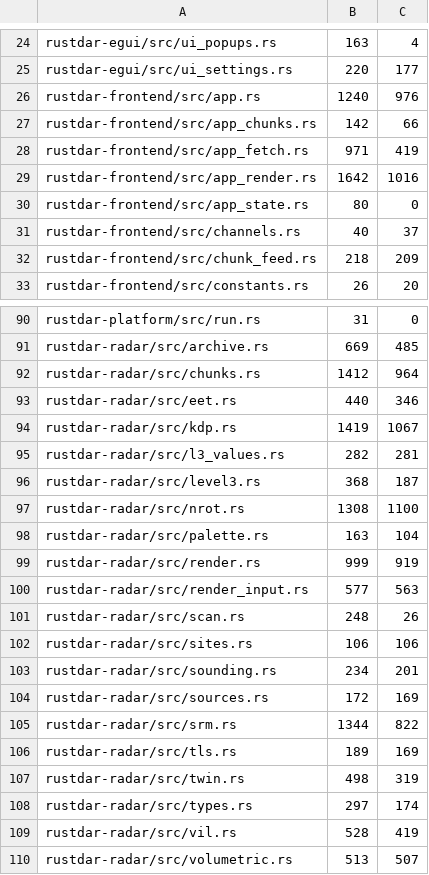
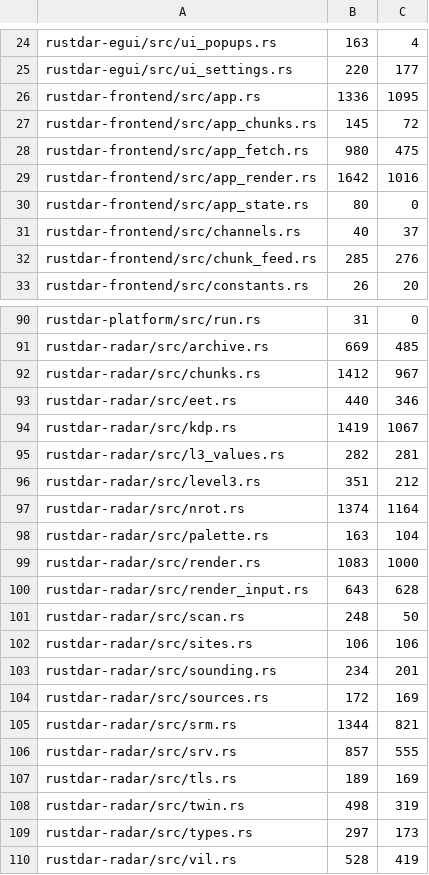
Before and after one commit to Squallar/squallar, a TSV file: .github/coverage-baseline.tsv, drawn as a sheet; only a part is shown, gaps mark what is left out; the shorter side is filled out with more unchanged rows; the diff covers the shown part only.

```diff
--- a/.github/coverage-baseline.tsv
+++ b/.github/coverage-baseline.tsv
@@ -25,5 +25,5 @@ rustdar-egui/src/ui_popups.rs	163	4
 rustdar-egui/src/ui_settings.rs	220	177
-rustdar-frontend/src/app.rs	1240	976
-rustdar-frontend/src/app_chunks.rs	142	66
-rustdar-frontend/src/app_fetch.rs	971	419
+rustdar-frontend/src/app.rs	1336	1095
+rustdar-frontend/src/app_chunks.rs	145	72
+rustdar-frontend/src/app_fetch.rs	980	475
 rustdar-frontend/src/app_render.rs	1642	1016
@@ -31,3 +31,3 @@ rustdar-frontend/src/app_state.rs	80	0
 rustdar-frontend/src/channels.rs	40	37
-rustdar-frontend/src/chunk_feed.rs	218	209
+rustdar-frontend/src/chunk_feed.rs	285	276
 rustdar-frontend/src/constants.rs	26	20
@@ -91,3 +91,3 @@ rustdar-platform/src/run.rs	31	0
 rustdar-radar/src/archive.rs	669	485
-rustdar-radar/src/chunks.rs	1412	964
+rustdar-radar/src/chunks.rs	1412	967
 rustdar-radar/src/eet.rs	440	346
@@ -95,8 +95,8 @@ rustdar-radar/src/kdp.rs	1419	1067
 rustdar-radar/src/l3_values.rs	282	281
-rustdar-radar/src/level3.rs	368	187
-rustdar-radar/src/nrot.rs	1308	1100
+rustdar-radar/src/level3.rs	351	212
+rustdar-radar/src/nrot.rs	1374	1164
 rustdar-radar/src/palette.rs	163	104
-rustdar-radar/src/render.rs	999	919
-rustdar-radar/src/render_input.rs	577	563
-rustdar-radar/src/scan.rs	248	26
+rustdar-radar/src/render.rs	1083	1000
+rustdar-radar/src/render_input.rs	643	628
+rustdar-radar/src/scan.rs	248	50
 rustdar-radar/src/sites.rs	106	106
@@ -104,6 +104,7 @@ rustdar-radar/src/sounding.rs	234	201
 rustdar-radar/src/sources.rs	172	169
-rustdar-radar/src/srm.rs	1344	822
+rustdar-radar/src/srm.rs	1344	821
+rustdar-radar/src/srv.rs	857	555
 rustdar-radar/src/tls.rs	189	169
 rustdar-radar/src/twin.rs	498	319
-rustdar-radar/src/types.rs	297	174
+rustdar-radar/src/types.rs	297	173
 rustdar-radar/src/vil.rs	528	419
```
Also changed, not shown: 9 edited cells elsewhere in this file, 1 other file.
